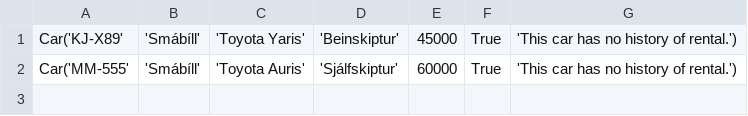
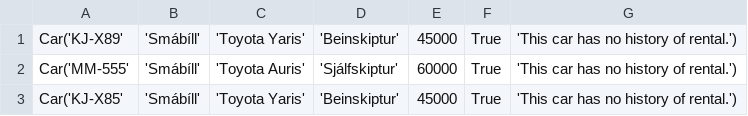
Before and after one commit to einaroddurpall/vln1, a CSV file: data/small_car.csv, drawn as a sheet; the diff names each change by its address in the sheet, - before the commit and + after, or states it on an @@ line.

```diff
--- a/data/small_car.csv
+++ b/data/small_car.csv
+row 3: Car('KJ-X85' | 'Smábíll' | 'Toyota Yaris' | 'Beinskiptur' | 45000 | True | 'This car has no history of rental.')
```
Also changed, not shown: data/dates.csv, data/sedan.csv, 2 other files.
